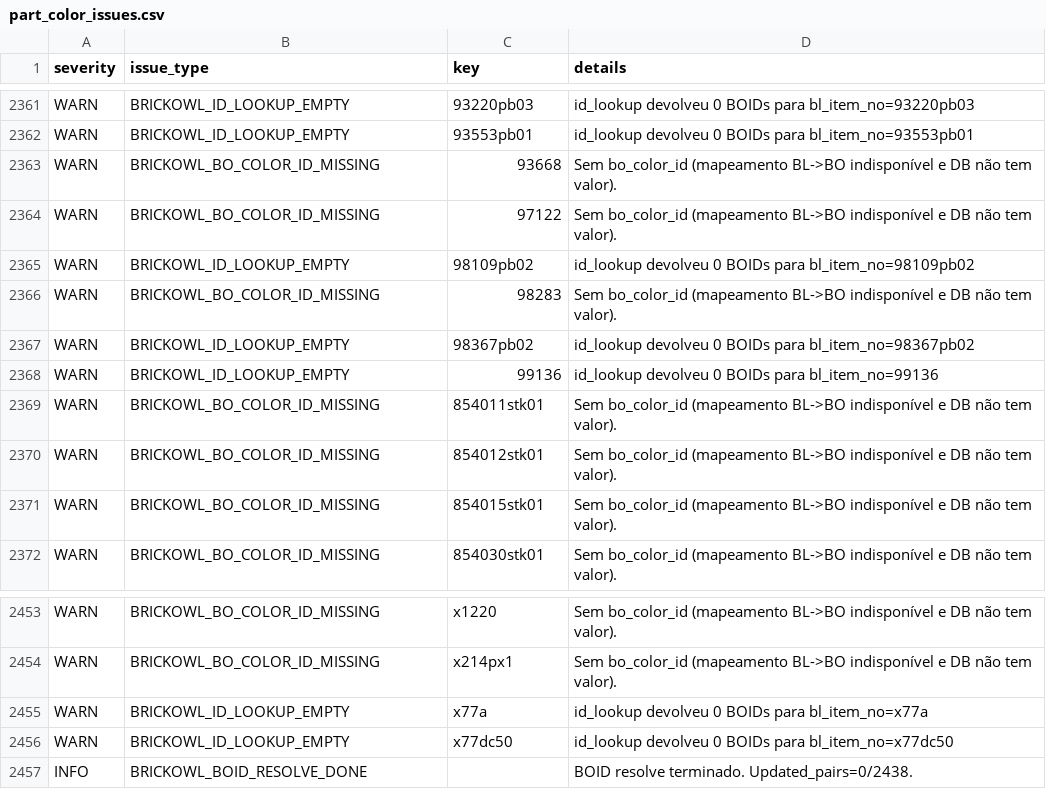
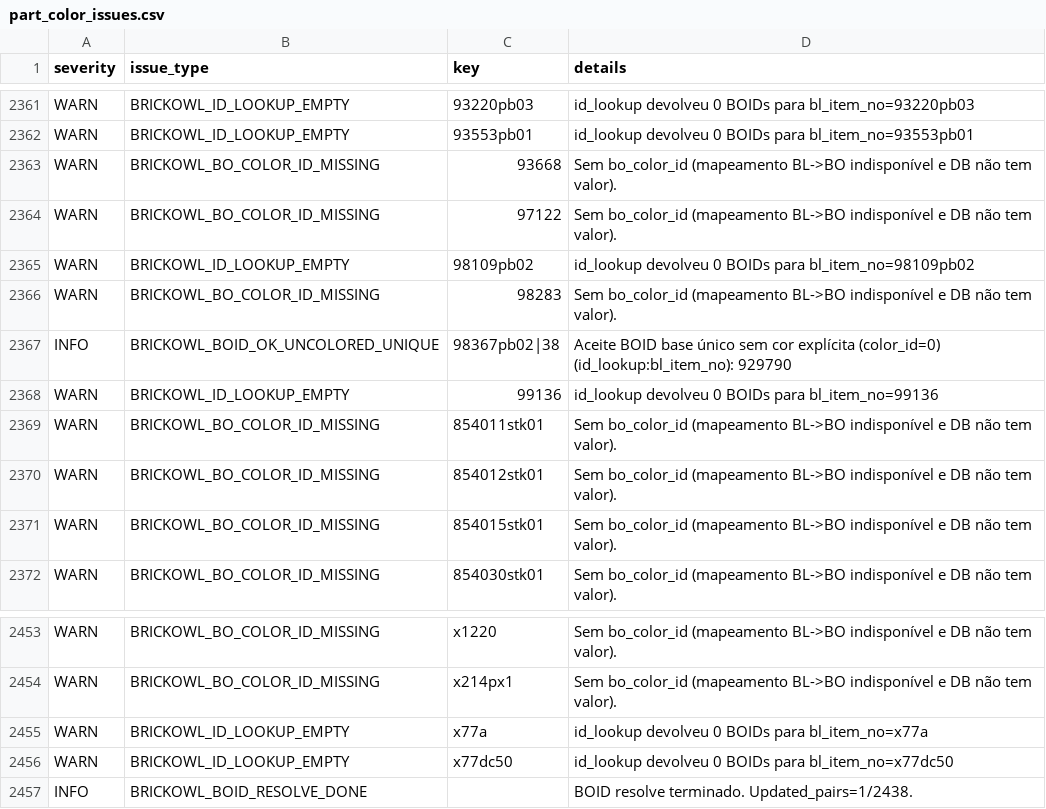
Before and after one commit to amauri-di-maia/amauri-repo, a CSV file: data/part_color_issues.csv, drawn as a sheet; only a part is shown, gaps mark what is left out.

```diff
--- a/data/part_color_issues.csv
+++ b/data/part_color_issues.csv
@@ -2366,3 +2366,3 @@ WARN,BRICKOWL_ID_LOOKUP_EMPTY,98109pb02,id_lookup devolveu 0 BOIDs para bl_item_
 WARN,BRICKOWL_BO_COLOR_ID_MISSING,98283,Sem bo_color_id (mapeamento BL->BO indisponível e DB não tem valor).
-WARN,BRICKOWL_ID_LOOKUP_EMPTY,98367pb02,id_lookup devolveu 0 BOIDs para bl_item_no=98367pb02
+INFO,BRICKOWL_BOID_OK_UNCOLORED_UNIQUE,98367pb02|38,Aceite BOID base único sem cor explícita (color_id=0) (id_lookup:bl_item_no): 929790
 WARN,BRICKOWL_ID_LOOKUP_EMPTY,99136,id_lookup devolveu 0 BOIDs para bl_item_no=99136
@@ -2456,2 +2456,2 @@ WARN,BRICKOWL_ID_LOOKUP_EMPTY,x77a,id_lookup devolveu 0 BOIDs para bl_item_no=x7
 WARN,BRICKOWL_ID_LOOKUP_EMPTY,x77dc50,id_lookup devolveu 0 BOIDs para bl_item_no=x77dc50
-INFO,BRICKOWL_BOID_RESOLVE_DONE,,BOID resolve terminado. Updated_pairs=0/2438.
+INFO,BRICKOWL_BOID_RESOLVE_DONE,,BOID resolve terminado. Updated_pairs=1/2438.
```
Also changed, not shown: 6 other files.
